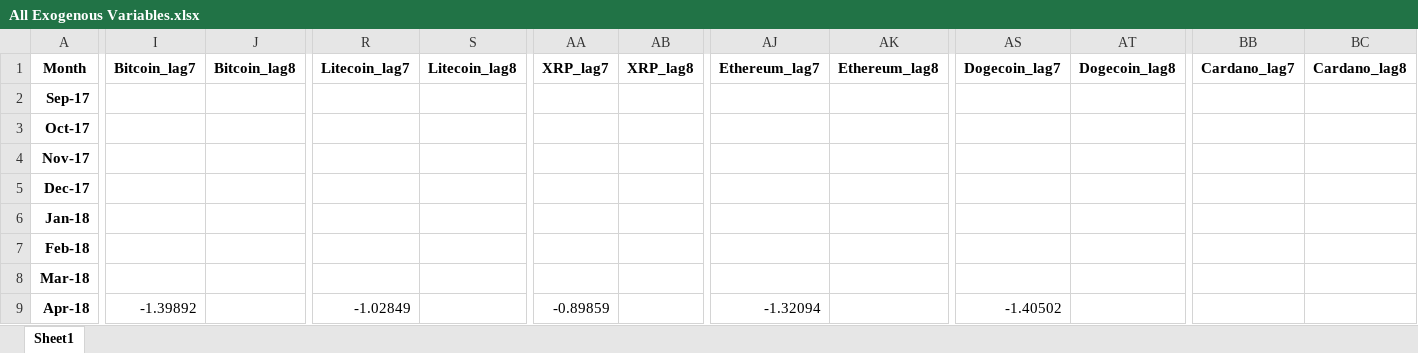
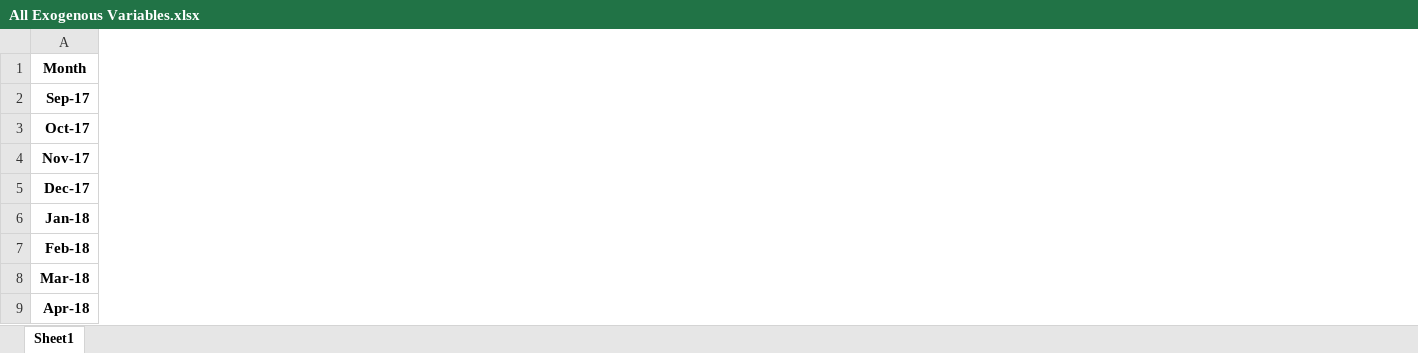
Before and after one commit to tianyishen701/CryptoMacroecon-Prediction-CSUREMM, an Excel workbook: data/All Exogenous Variables.xlsx, sheet Sheet1, drawn as a sheet; only a part is shown, gaps mark what is left out; values as stored, in another font and other column widths than the file's, no borders; charts and pictures not drawn; the diff covers the shown part only; the diff names each change by its address in the sheet, - before the commit and + after, or states it on an @@ line.

Commit message:
Updated exogenous to up to lag 3

```diff
--- a/data/All Exogenous Variables.xlsx (sheet Sheet1)
+++ b/data/All Exogenous Variables.xlsx (sheet Sheet1)
-column I (Bitcoin_lag7), row 9: -1.39892
-column J (Bitcoin_lag8), empty
-column R (Litecoin_lag7), row 9: -1.02849
-column S (Litecoin_lag8), empty
-column AA (XRP_lag7), row 9: -0.89859
-column AB (XRP_lag8), empty
-column AJ (Ethereum_lag7), row 9: -1.32094
-column AK (Ethereum_lag8), empty
-column AS (Dogecoin_lag7), row 9: -1.40502
-column AT (Dogecoin_lag8), empty
-column BB (Cardano_lag7), empty
-column BC (Cardano_lag8), empty
```
Also changed, not shown: 4 removed columns elsewhere in this sheet, formulas that keep their value, 1 other file.
